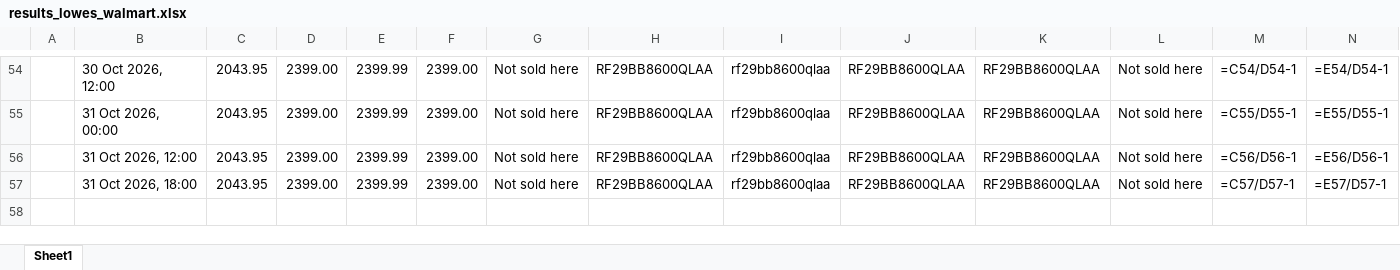
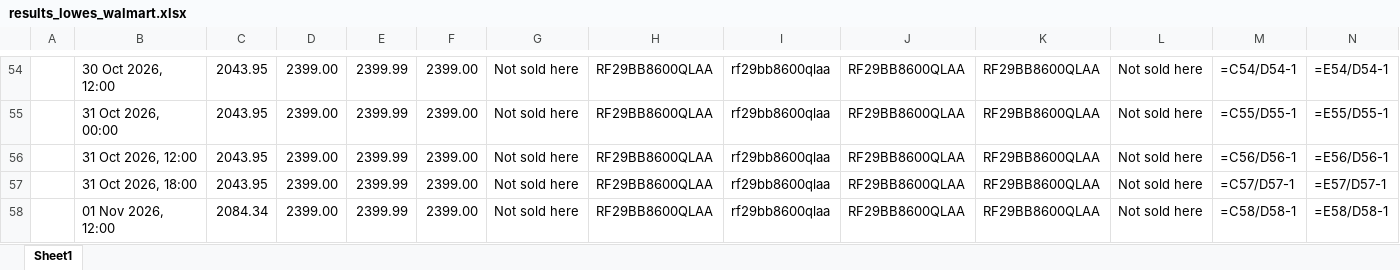
Before and after one commit to rathi-eucloid/DA-alert, an Excel workbook: outputs/results_lowes_walmart.xlsx, sheet Sheet1, drawn as a sheet; only a part is shown, gaps mark what is left out; values as stored, in another font and other column widths than the file's, no borders; formulas without a stored value are shown as written; rows hold the shown columns only; the diff names each change by its address in the sheet, - before the commit and + after, or states it on an @@ line.

```diff
--- a/outputs/results_lowes_walmart.xlsx (sheet Sheet1)
+++ b/outputs/results_lowes_walmart.xlsx (sheet Sheet1)
+row 58:  | 01 Nov 2026, 12:00 | 2084.34 | 2399.00 | 2399.99 | 2399.00 | Not sold here | RF29BB8600QLAA | rf29bb8600qlaa | RF29BB8600QLAA | RF29BB8600QLAA | Not sold here | =C58/D58-1 | =E58/D58-1
```
Also changed, not shown: 9 other files.
